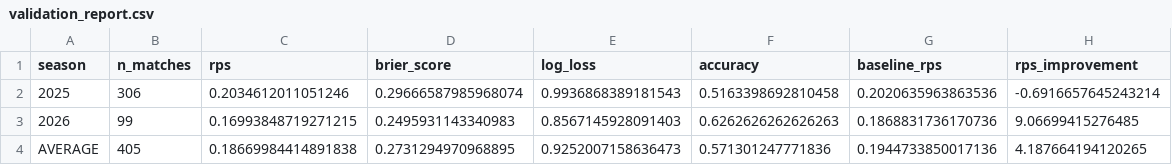
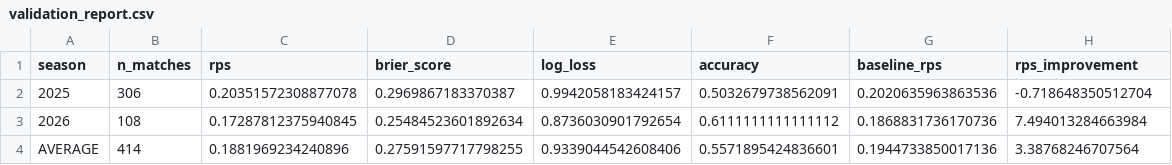
Before and after one commit to Paulj1989/predicting-ball, a CSV file: outputs/validation/validation_report.csv, drawn as a sheet.

```diff
--- a/outputs/validation/validation_report.csv
+++ b/outputs/validation/validation_report.csv
@@ -1,4 +1,4 @@
 season,n_matches,rps,brier_score,log_loss,accuracy,baseline_rps,rps_improvement
-2025,306,0.2034612011051246,0.29666587985968074,0.9936868389181543,0.5163398692810458,0.2020635963863536,-0.6916657645243214
-2026,99,0.16993848719271215,0.2495931143340983,0.8567145928091403,0.6262626262626263,0.1868831736170736,9.06699415276485
-AVERAGE,405,0.18669984414891838,0.2731294970968895,0.9252007158636473,0.571301247771836,0.1944733850017136,4.187664194120265
+2025,306,0.20351572308877078,0.2969867183370387,0.9942058183424157,0.5032679738562091,0.2020635963863536,-0.718648350512704
+2026,108,0.17287812375940845,0.25484523601892634,0.8736030901792654,0.6111111111111112,0.1868831736170736,7.494013284663984
+AVERAGE,414,0.1881969234240896,0.27591597717798255,0.9339044542608406,0.5571895424836601,0.1944733850017136,3.38768246707564
```
Also changed, not shown: outputs/predictions/next_fixtures.csv, outputs/predictions/season_projections.csv, 7 other files.
